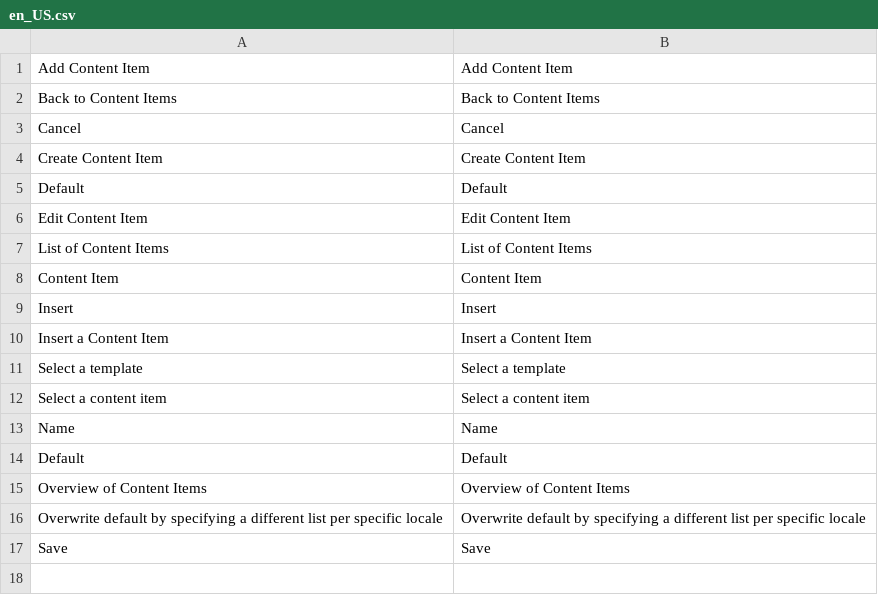
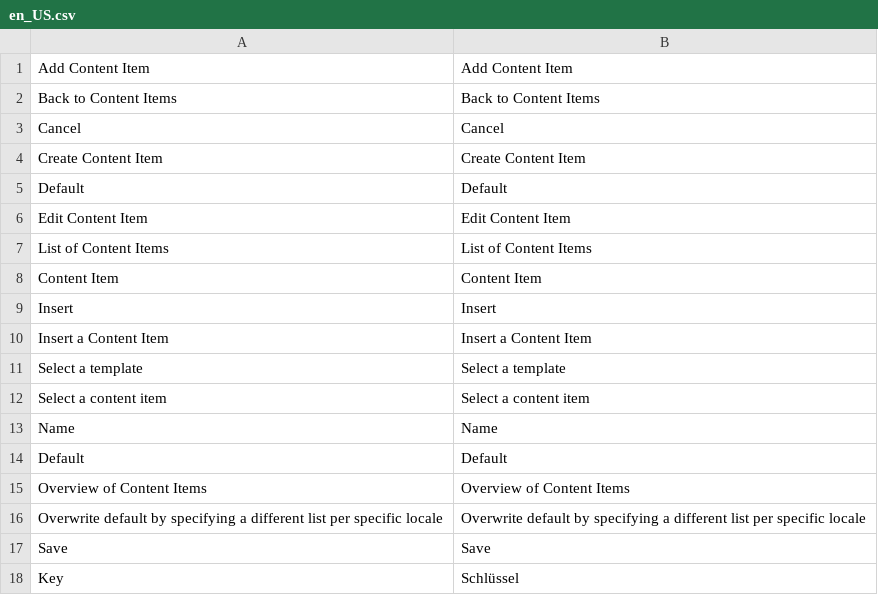
Before and after one commit to spryker/content-gui, a CSV file: data/translation/Zed/en_US.csv, drawn as a sheet; the diff names each change by its address in the sheet, - before the commit and + after, or states it on an @@ line.

Commit message:
cms-2243: refactorind variables, add translations

```diff
--- a/data/translation/Zed/en_US.csv
+++ b/data/translation/Zed/en_US.csv
+row 18: Key | Schlüssel
```
Also changed, not shown: data/translation/Zed/de_DE.csv, 2 other files.
